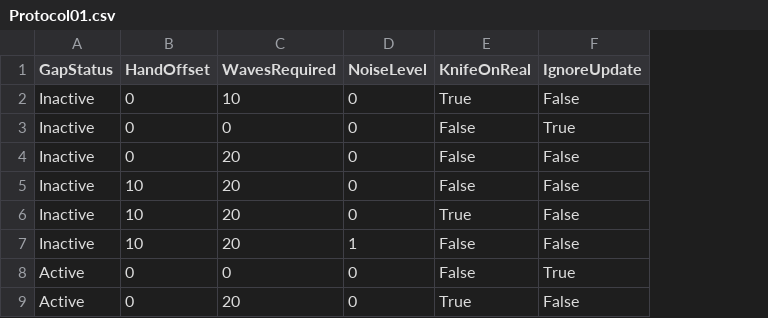
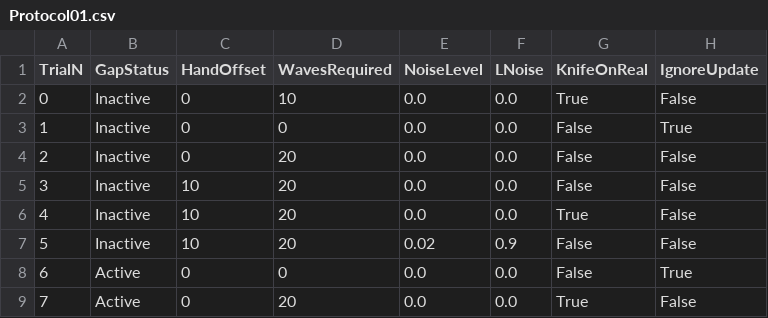
Before and after one commit to PolaviejaLab/Victoria-Discontinuity, a CSV file: Protocol/Exp1_Frontiers/Protocol01.csv, drawn as a sheet; addresses are those after the commit; the diff names each change by its address in the sheet, - before the commit and + after, or states it on an @@ line.

Commit message:
meta-data

```diff
--- a/Protocol/Exp1_Frontiers/Protocol01.csv
+++ b/Protocol/Exp1_Frontiers/Protocol01.csv
+column A (TrialN), rows 2-9: 0 | 1 | 2 | 3 | 4 | 5 | 6 | 7
+column F (LNoise), rows 2-9: 0.0 | 0.0 | 0.0 | 0.0 | 0.0 | 0.9 | 0.0 | 0.0
-E2:E6 (NoiseLevel): 0
+E2:E6 (NoiseLevel): 0.0
-E7 (NoiseLevel): 1
+E7 (NoiseLevel): 0.02
-E8:E9 (NoiseLevel): 0
+E8:E9 (NoiseLevel): 0.0
```
Also changed, not shown: 11 other files.
